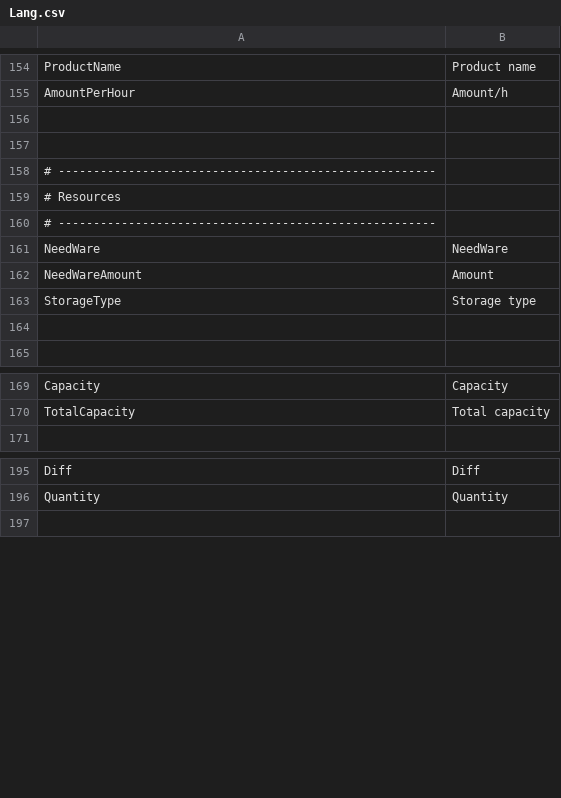
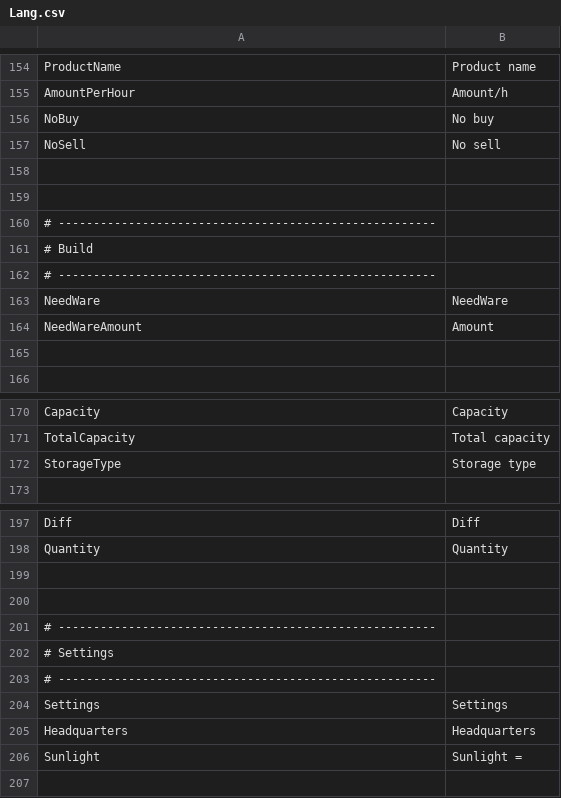
Before and after one commit to Ocelot1210/X4_ComplexCalculator, a CSV file: X4_ComplexCalculator/Localization/Lang.csv, drawn as a sheet; only a part is shown, gaps mark what is left out.

```diff
--- a/X4_ComplexCalculator/Localization/Lang.csv
+++ b/X4_ComplexCalculator/Localization/Lang.csv
@@ -155,2 +155,4 @@ ProductName;Product name
 AmountPerHour;Amount/h
+NoBuy;No buy
+NoSell;No sell
 
@@ -158,3 +160,3 @@ AmountPerHour;Amount/h
 # ------------------------------------------------------
-# Resources
+# Build
 # ------------------------------------------------------
@@ -162,3 +164,2 @@ NeedWare;NeedWare
 NeedWareAmount;Amount
-StorageType;Storage type
 
@@ -170,2 +171,3 @@ Capacity;Capacity
 TotalCapacity;Total capacity
+StorageType;Storage type
 
@@ -196,2 +198,10 @@ Diff;Diff
 Quantity;Quantity
+
+
+# ------------------------------------------------------
+# Settings
+# ------------------------------------------------------
+Settings;Settings
+Headquarters;Headquarters
+Sunlight;Sunlight =
 
```
Also changed, not shown: X4_ComplexCalculator/Localization/Lang.en-US.csv, X4_ComplexCalculator/Localization/Lang.ja-JP.csv.
